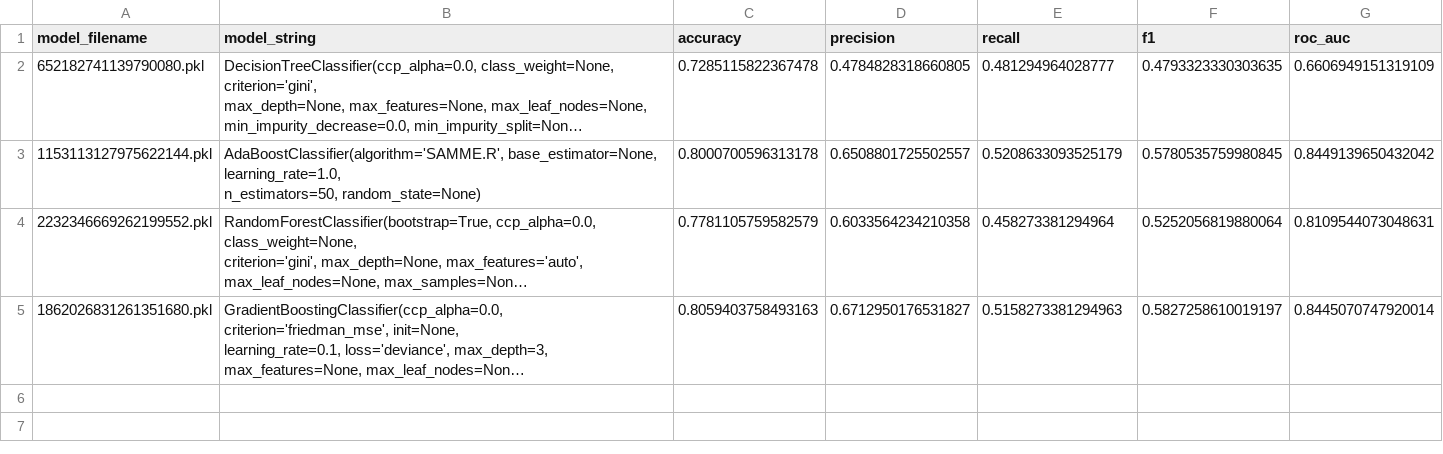
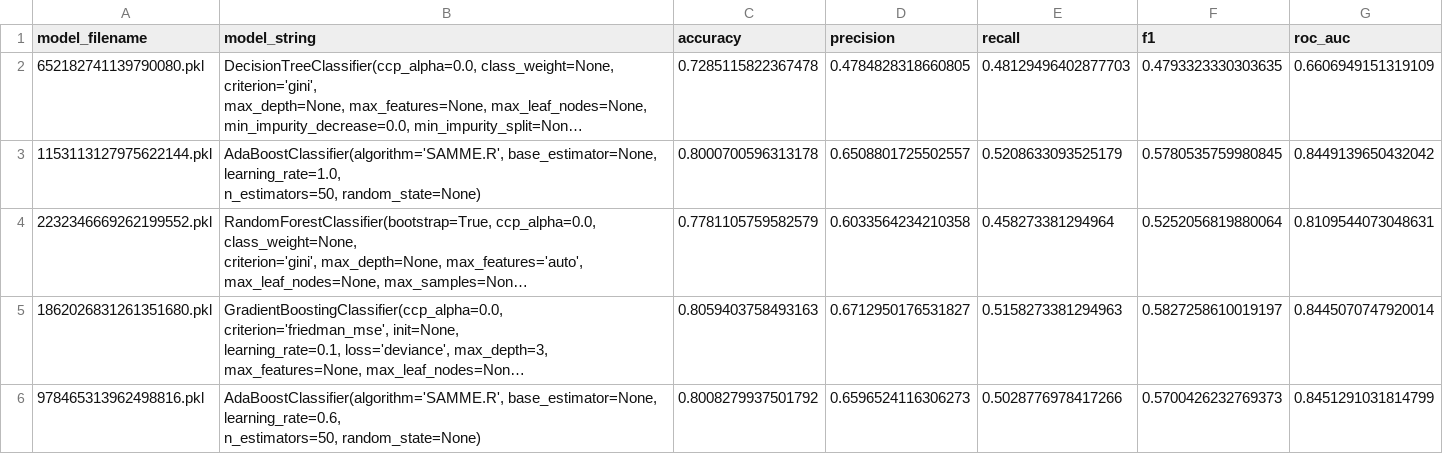
Before and after one commit to SaihaMohammed/Churn-Model, a CSV file: models/model_results.csv, drawn as a sheet; long unchanged cells end in …; ↵ is a line break in a cell; the diff names each change by its address in the sheet, - before the commit and + after, or states it on an @@ line.

Commit message:
Experiment wioth different learning rates

```diff
--- a/models/model_results.csv
+++ b/models/model_results.csv
-E2 (recall): 0.481294964028777
+E2 (recall): 0.48129496402877703
+row 6: 978465313962498816.pkl | AdaBoostClassifier(algorithm='SAMME.R', base_estimator=None, learning_rate=0.6, ↵ n_estimators=50, random_state=None) | 0.8008279937501792 | 0.6596524116306273 | 0.5028776978417266 | 0.5700426232769373 | 0.8451291031814799
```
Also changed, not shown: 1 other file.
